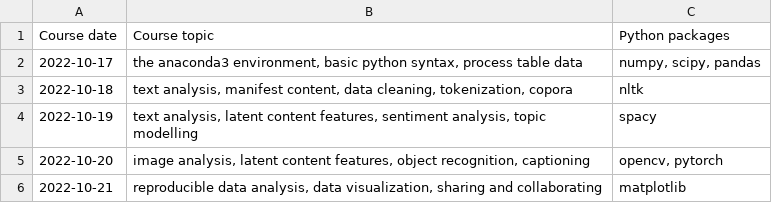
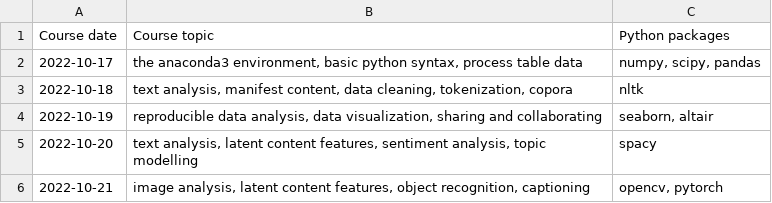
Before and after one commit to nils-holmberg/cca-cce, a CSV file: csv/sfac-py-schedule.csv, drawn as a sheet.

Commit message:
computational content analysis @ 220909-153200

```diff
--- a/csv/sfac-py-schedule.csv
+++ b/csv/sfac-py-schedule.csv
@@ -3,4 +3,4 @@
 2022-10-18	"text analysis, manifest content, data cleaning, tokenization, copora"	"nltk"
-2022-10-19	"text analysis, latent content features, sentiment analysis, topic modelling"	"spacy"
-2022-10-20	"image analysis, latent content features, object recognition, captioning"	"opencv, pytorch"
-2022-10-21	"reproducible data analysis, data visualization, sharing and collaborating"	"matplotlib"
+2022-10-19	"reproducible data analysis, data visualization, sharing and collaborating"	"seaborn, altair"
+2022-10-20	"text analysis, latent content features, sentiment analysis, topic modelling"	"spacy"
+2022-10-21	"image analysis, latent content features, object recognition, captioning"	"opencv, pytorch"
```
Also changed, not shown: 5 other files.
